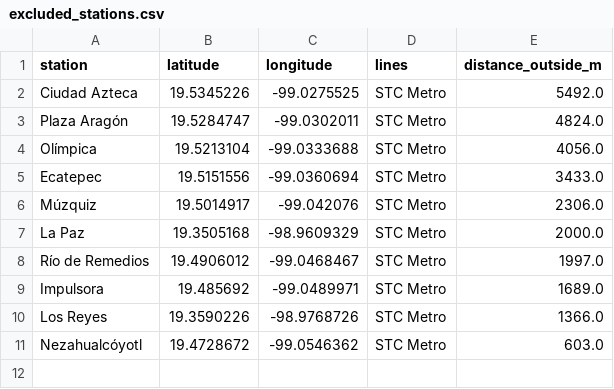
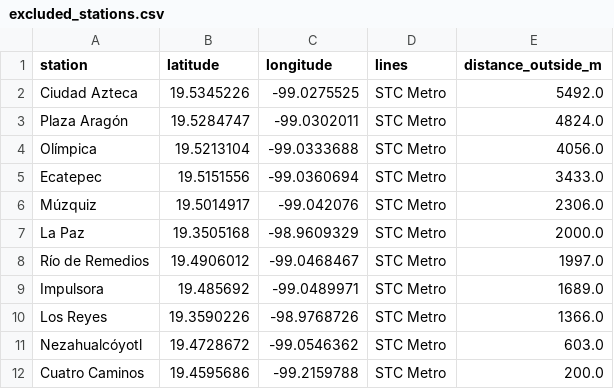
Before and after one commit to dacekroberts/expanded-heatmap, a CSV file: outputs/mexico_city/excluded_stations.csv, drawn as a sheet.

```diff
--- a/outputs/mexico_city/excluded_stations.csv
+++ b/outputs/mexico_city/excluded_stations.csv
@@ -11 +11,2 @@ Los Reyes,19.3590226,-98.9768726,STC Metro,1366.0
 Nezahualcóyotl,19.4728672,-99.0546362,STC Metro,603.0
+Cuatro Caminos,19.4595686,-99.2159788,STC Metro,200.0
```
Also changed, not shown: 8 other files.
